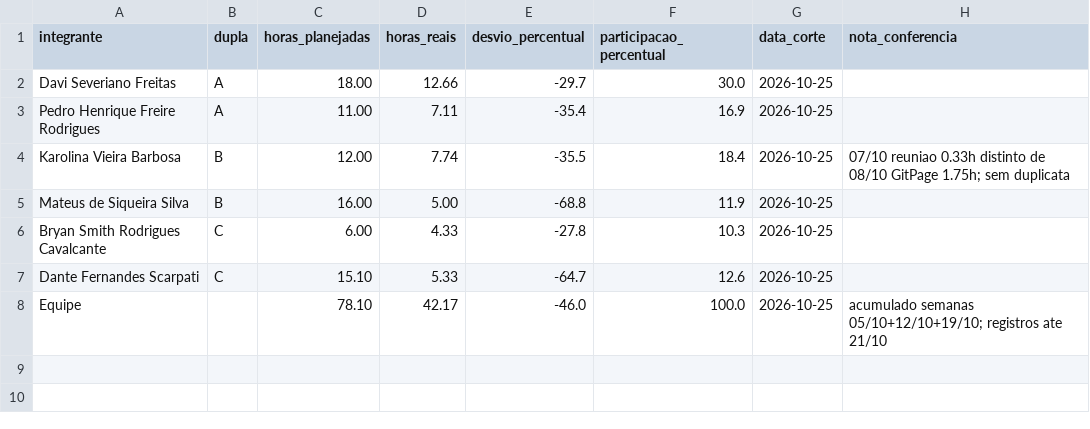
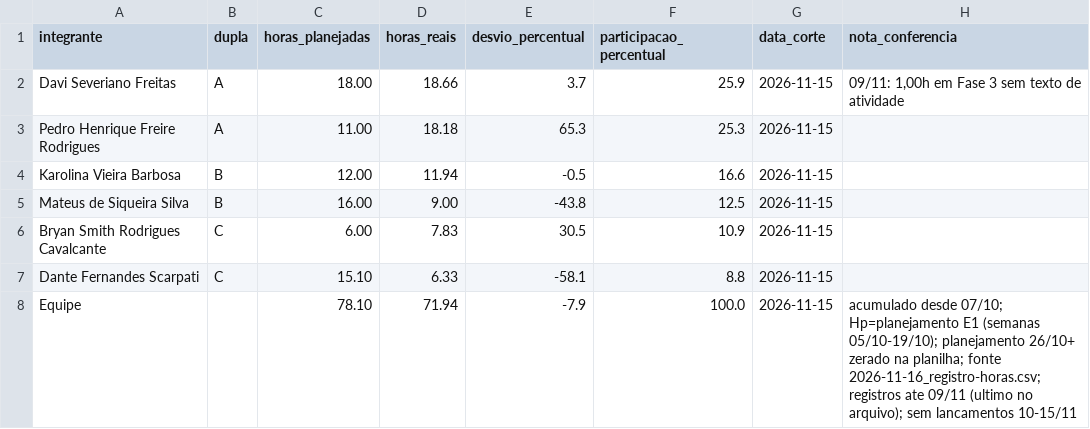
Before and after one commit to FCTE-Qualidade-de-Software-1/2026-2_T01_BETTY_SNYDER, a CSV file: gestao-psm/recursos-custos.csv, drawn as a sheet.

Commit message:
docs(psm): atualiza cortes de novembro e gráficos na GitPage
Registra horas e CSV de 08/11 e 15/11 (recursos e calendário) e atualiza os gráficos de esforço, desvio e ICP.

```diff
--- a/gestao-psm/recursos-custos.csv
+++ b/gestao-psm/recursos-custos.csv
@@ -1,8 +1,8 @@
 integrante,dupla,horas_planejadas,horas_reais,desvio_percentual,participacao_percentual,data_corte,nota_conferencia
-Davi Severiano Freitas,A,18.00,12.66,-29.7,30.0,2026-10-25,
-Pedro Henrique Freire Rodrigues,A,11.00,7.11,-35.4,16.9,2026-10-25,
-Karolina Vieira Barbosa,B,12.00,7.74,-35.5,18.4,2026-10-25,07/10 reuniao 0.33h distinto de 08/10 GitPage 1.75h; sem duplicata
-Mateus de Siqueira Silva,B,16.00,5.00,-68.8,11.9,2026-10-25,
-Bryan Smith Rodrigues Cavalcante,C,6.00,4.33,-27.8,10.3,2026-10-25,
-Dante Fernandes Scarpati,C,15.10,5.33,-64.7,12.6,2026-10-25,
-Equipe,,78.10,42.17,-46.0,100.0,2026-10-25,acumulado semanas 05/10+12/10+19/10; registros ate 21/10
+Davi Severiano Freitas,A,18.00,18.66,3.7,25.9,2026-11-15,"09/11: 1,00h em Fase 3 sem texto de atividade"
+Pedro Henrique Freire Rodrigues,A,11.00,18.18,65.3,25.3,2026-11-15,
+Karolina Vieira Barbosa,B,12.00,11.94,-0.5,16.6,2026-11-15,
+Mateus de Siqueira Silva,B,16.00,9.00,-43.8,12.5,2026-11-15,
+Bryan Smith Rodrigues Cavalcante,C,6.00,7.83,30.5,10.9,2026-11-15,
+Dante Fernandes Scarpati,C,15.10,6.33,-58.1,8.8,2026-11-15,
+Equipe,,78.10,71.94,-7.9,100.0,2026-11-15,acumulado desde 07/10; Hp=planejamento E1 (semanas 05/10-19/10); planejamento 26/10+ zerado na planilha; fonte 2026-11-16_registro-horas.csv; registros ate 09/11 (ultimo no arquivo); sem lancamentos 10-15/11
```
Also changed, not shown: 7 other files.
